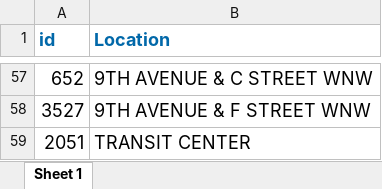
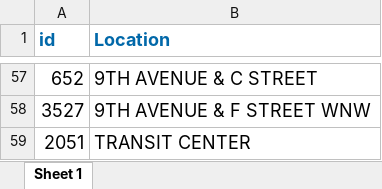
Before and after one commit to adrind/localmap, an Excel workbook: public/route.xlsx, sheet Sheet 1, drawn as a sheet; only a part is shown, gaps mark what is left out; values as stored, in another font and other column widths than the file's, no borders; the diff covers the shown part only; the diff names each change by its address in the sheet, - before the commit and + after, or states it on an @@ line.

```diff
--- a/public/route.xlsx (sheet Sheet 1)
+++ b/public/route.xlsx (sheet Sheet 1)
-B57 (Location): 9TH AVENUE & C STREET WNW
+B57 (Location): 9TH AVENUE & C STREET
```
Also changed, not shown: 52 edited cells elsewhere in this sheet, 3 other files.
